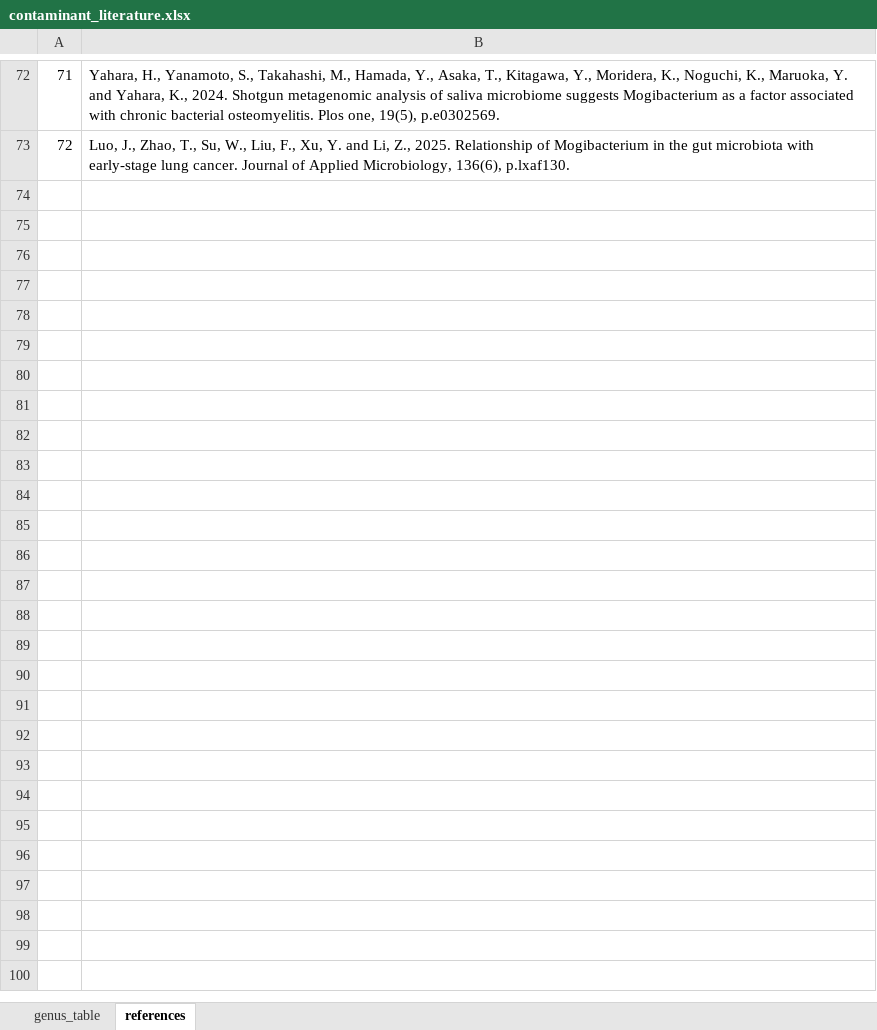
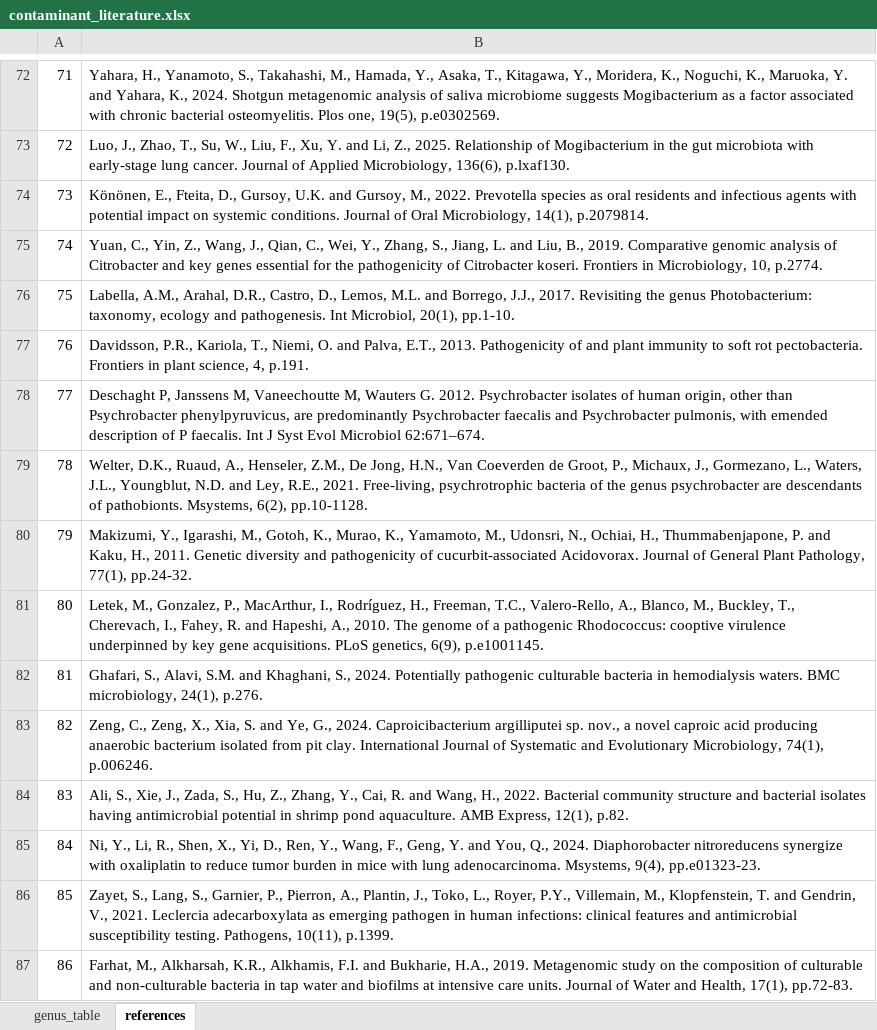
Before and after one commit to ukhsa-collaboration/gpha-mscape-contamination-data, an Excel workbook: bin/contaminant_literature.xlsx, sheet references, drawn as a sheet; only a part is shown, gaps mark what is left out; values as stored, in another font and other column widths than the file's, no borders; the diff names each change by its address in the sheet, - before the commit and + after, or states it on an @@ line.

Commit message:
update labels and contaminant literature

```diff
--- a/bin/contaminant_literature.xlsx (sheet references)
+++ b/bin/contaminant_literature.xlsx (sheet references)
+row 74: 73 | Könönen, E., Fteita, D., Gursoy, U.K. and Gursoy, M., 2022. Prevotella species as oral residents and infectious agents with potential impact on systemic conditions. Journal of Oral Microbiology, 14(1), p.2079814.
+row 75: 74 | Yuan, C., Yin, Z., Wang, J., Qian, C., Wei, Y., Zhang, S., Jiang, L. and Liu, B., 2019. Comparative genomic analysis of Citrobacter and key genes essential for the pathogenicity of Citrobacter koseri. Frontiers in Microbiology, 10, p.2774.
+row 76: 75 | Labella, A.M., Arahal, D.R., Castro, D., Lemos, M.L. and Borrego, J.J., 2017. Revisiting the genus Photobacterium: taxonomy, ecology and pathogenesis. Int Microbiol, 20(1), pp.1-10.
+row 77: 76 | Davidsson, P.R., Kariola, T., Niemi, O. and Palva, E.T., 2013. Pathogenicity of and plant immunity to soft rot pectobacteria. Frontiers in plant science, 4, p.191.
+row 78: 77 | Deschaght P, Janssens M, Vaneechoutte M, Wauters G. 2012. Psychrobacter isolates of human origin, other than Psychrobacter phenylpyruvicus, are predominantly Psychrobacter faecalis and Psychrobacter pulmonis, with emended description of P faecalis. Int J Syst Evol Microbiol 62:671–674.
+row 79: 78 | Welter, D.K., Ruaud, A., Henseler, Z.M., De Jong, H.N., Van Coeverden de Groot, P., Michaux, J., Gormezano, L., Waters, J.L., Youngblut, N.D. and Ley, R.E., 2021. Free-living, psychrotrophic bacteria of the genus psychrobacter are descendants of pathobionts. Msystems, 6(2), pp.10-1128.
+row 80: 79 | Makizumi, Y., Igarashi, M., Gotoh, K., Murao, K., Yamamoto, M., Udonsri, N., Ochiai, H., Thummabenjapone, P. and Kaku, H., 2011. Genetic diversity and pathogenicity of cucurbit-associated Acidovorax. Journal of General Plant Pathology, 77(1), pp.24-32.
+row 81: 80 | Letek, M., Gonzalez, P., MacArthur, I., Rodríguez, H., Freeman, T.C., Valero-Rello, A., Blanco, M., Buckley, T., Cherevach, I., Fahey, R. and Hapeshi, A., 2010. The genome of a pathogenic Rhodococcus: cooptive virulence underpinned by key gene acquisitions. PLoS genetics, 6(9), p.e1001145.
+row 82: 81 | Ghafari, S., Alavi, S.M. and Khaghani, S., 2024. Potentially pathogenic culturable bacteria in hemodialysis waters. BMC microbiology, 24(1), p.276.
+row 83: 82 | Zeng, C., Zeng, X., Xia, S. and Ye, G., 2024. Caproicibacterium argilliputei sp. nov., a novel caproic acid producing anaerobic bacterium isolated from pit clay. International Journal of Systematic and Evolutionary Microbiology, 74(1), p.006246.
+row 84: 83 | Ali, S., Xie, J., Zada, S., Hu, Z., Zhang, Y., Cai, R. and Wang, H., 2022. Bacterial community structure and bacterial isolates having antimicrobial potential in shrimp pond aquaculture. AMB Express, 12(1), p.82.
+row 85: 84 | Ni, Y., Li, R., Shen, X., Yi, D., Ren, Y., Wang, F., Geng, Y. and You, Q., 2024. Diaphorobacter nitroreducens synergize with oxaliplatin to reduce tumor burden in mice with lung adenocarcinoma. Msystems, 9(4), pp.e01323-23.
+row 86: 85 | Zayet, S., Lang, S., Garnier, P., Pierron, A., Plantin, J., Toko, L., Royer, P.Y., Villemain, M., Klopfenstein, T. and Gendrin, V., 2021. Leclercia adecarboxylata as emerging pathogen in human infections: clinical features and antimicrobial susceptibility testing. Pathogens, 10(11), p.1399.
+row 87: 86 | Farhat, M., Alkharsah, K.R., Alkhamis, F.I. and Bukharie, H.A., 2019. Metagenomic study on the composition of culturable and non-culturable bacteria in tap water and biofilms at intensive care units. Journal of Water and Health, 17(1), pp.72-83.
```
Also changed, not shown: sheet genus_table, 4 other files.
